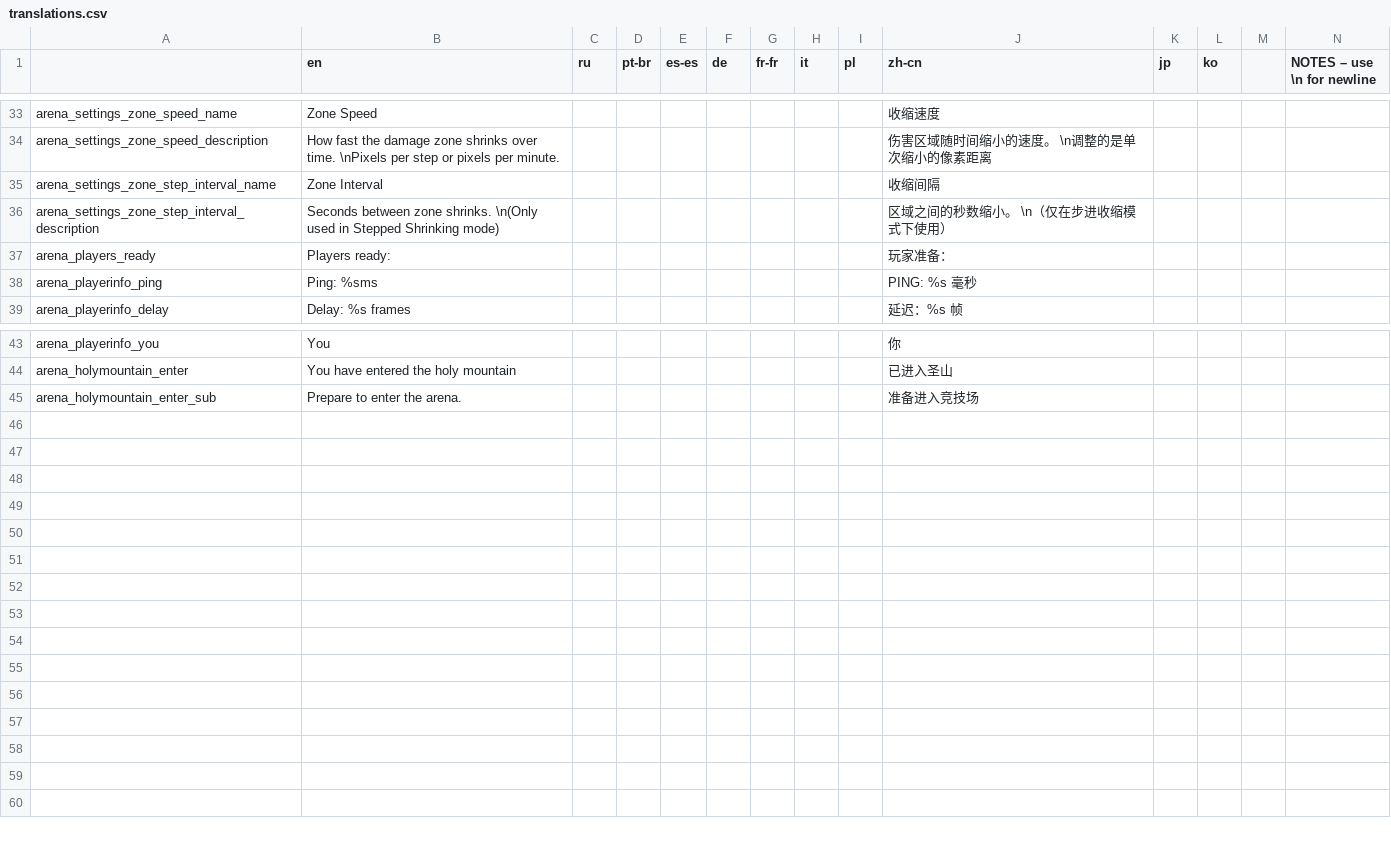
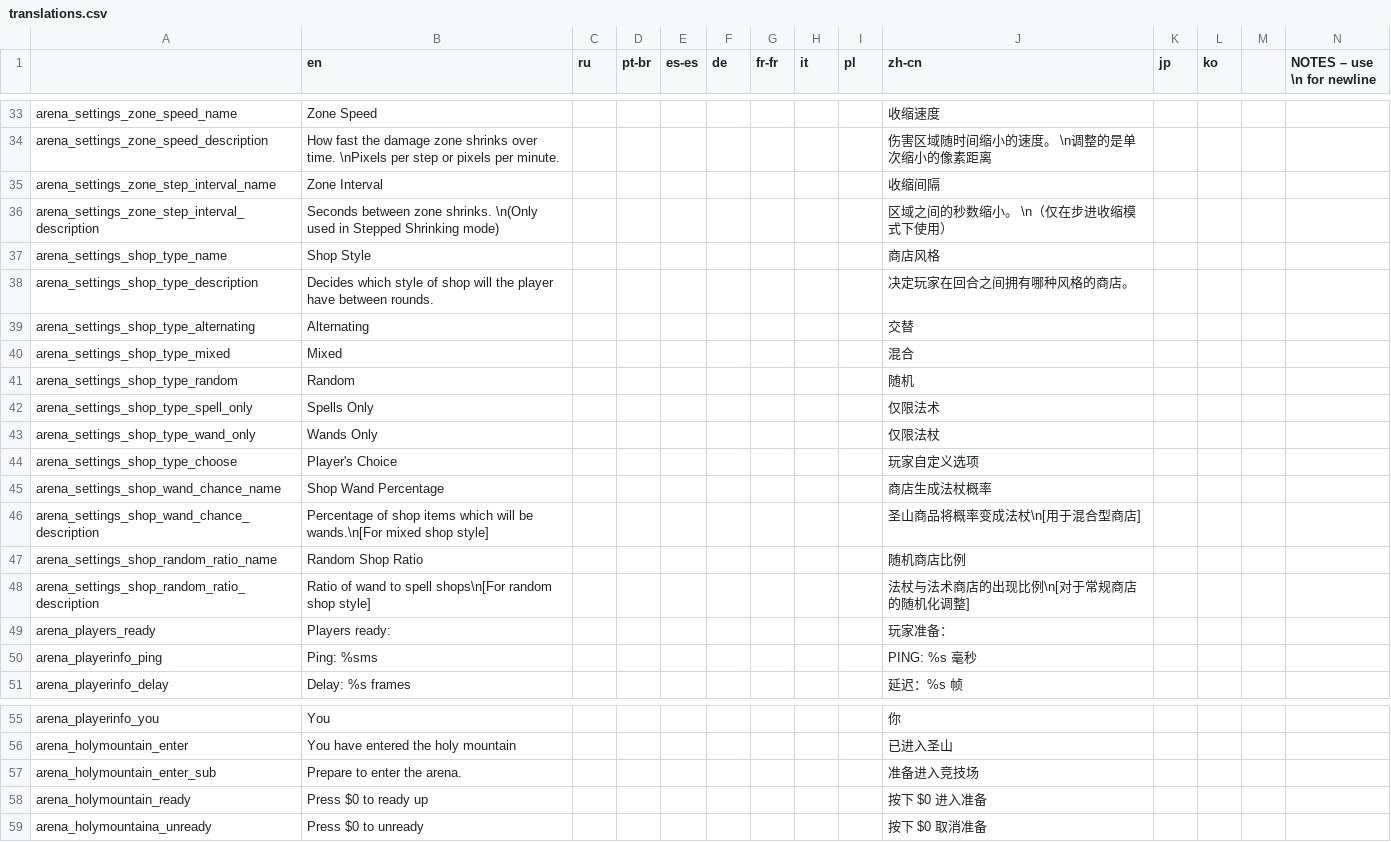
Before and after one commit to EvaisaDev/noita-online, a CSV file: evaisa.arena/translations.csv, drawn as a sheet; only a part is shown, gaps mark what is left out; rows hold the shown columns only; the diff names each change by its address in the sheet, - before the commit and + after, or states it on an @@ line.

Commit message:
Update translations.csv

```diff
--- a/evaisa.arena/translations.csv
+++ b/evaisa.arena/translations.csv
+row 37: arena_settings_shop_type_name | Shop Style |  |  |  |  |  |  |  | 商店风格
+row 38: arena_settings_shop_type_description | Decides which style of shop will the player have between rounds. |  |  |  |  |  |  |  | 决定玩家在回合之间拥有哪种风格的商店。
+row 39: arena_settings_shop_type_alternating | Alternating |  |  |  |  |  |  |  | 交替
+row 40: arena_settings_shop_type_mixed | Mixed |  |  |  |  |  |  |  | 混合
+row 41: arena_settings_shop_type_random | Random |  |  |  |  |  |  |  | 随机
+row 42: arena_settings_shop_type_spell_only | Spells Only |  |  |  |  |  |  |  | 仅限法术
+row 43: arena_settings_shop_type_wand_only | Wands Only |  |  |  |  |  |  |  | 仅限法杖
+row 44: arena_settings_shop_type_choose | Player's Choice |  |  |  |  |  |  |  | 玩家自定义选项
+row 45: arena_settings_shop_wand_chance_name | Shop Wand Percentage |  |  |  |  |  |  |  | 商店生成法杖概率
+row 46: arena_settings_shop_wand_chance_description | Percentage of shop items which will be wands.\n[For mixed shop style] |  |  |  |  |  |  |  | 圣山商品将概率变成法杖\n[用于混合型商店]
+row 47: arena_settings_shop_random_ratio_name | Random Shop Ratio |  |  |  |  |  |  |  | 随机商店比例
+row 48: arena_settings_shop_random_ratio_description | Ratio of wand to spell shops\n[For random shop style] |  |  |  |  |  |  |  | 法杖与法术商店的出现比例\n[对于常规商店的随机化调整]
+row 58: arena_holymountain_ready | Press $0 to ready up |  |  |  |  |  |  |  | 按下 $0 进入准备
+row 59: arena_holymountaina_unready | Press $0 to unready |  |  |  |  |  |  |  | 按下 $0 取消准备
```
